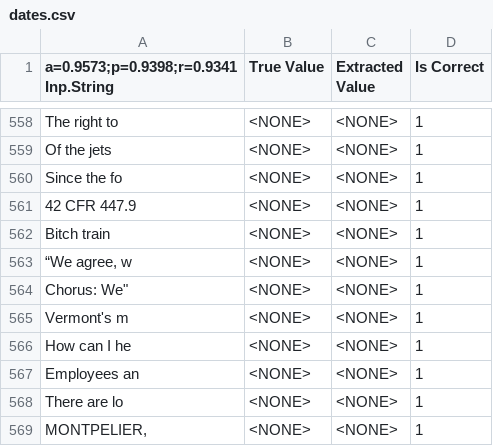
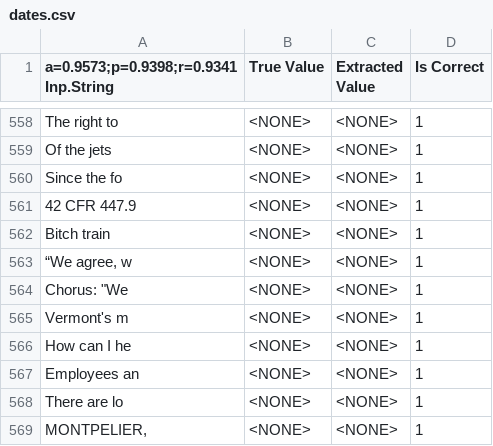
Before and after one commit to LucidAi/nlcd, a CSV file: distr/eval/dates.csv, drawn as a sheet; only a part is shown, gaps mark what is left out; the diff names each change by its address in the sheet, - before the commit and + after, or states it on an @@ line.

Commit message:
Add evaluation results

```diff
--- a/distr/eval/dates.csv
+++ b/distr/eval/dates.csv
-A564: Chorus: We"
+A564: Chorus: "We
```
